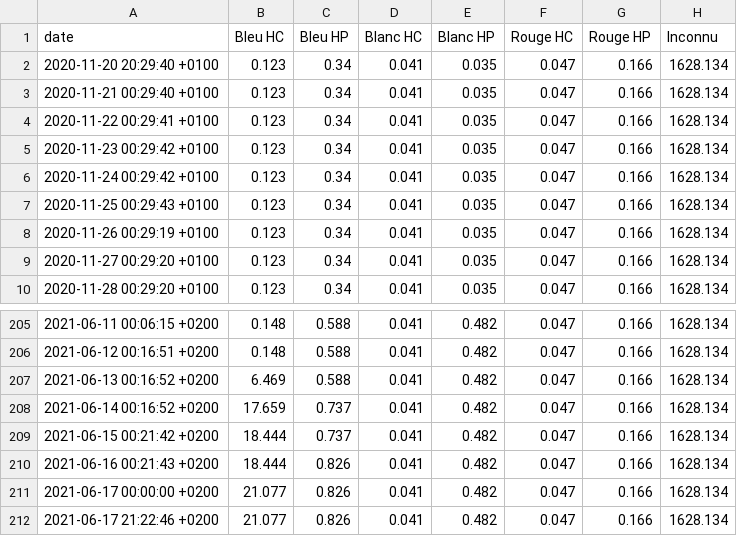
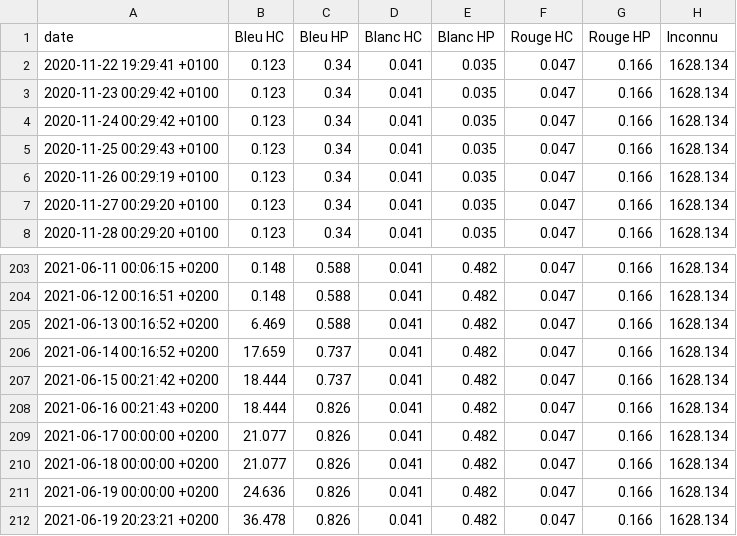
Before and after one commit to ConscritNeuneu/teleinfo, a CSV file: report_patrice.csv, drawn as a sheet; only a part is shown, gaps mark what is left out.

Commit message:
Update reports

```diff
--- a/report_patrice.csv
+++ b/report_patrice.csv
@@ -1,5 +1,3 @@
 date;Bleu HC;Bleu HP;Blanc HC;Blanc HP;Rouge HC;Rouge HP;Inconnu
-2020-11-20 20:29:40 +0100;0.123;0.34;0.041;0.035;0.047;0.166;1628.134
-2020-11-21 00:29:40 +0100;0.123;0.34;0.041;0.035;0.047;0.166;1628.134
-2020-11-22 00:29:41 +0100;0.123;0.34;0.041;0.035;0.047;0.166;1628.134
+2020-11-22 19:29:41 +0100;0.123;0.34;0.041;0.035;0.047;0.166;1628.134
 2020-11-23 00:29:42 +0100;0.123;0.34;0.041;0.035;0.047;0.166;1628.134
@@ -211,2 +209,4 @@ date;Bleu HC;Bleu HP;Blanc HC;Blanc HP;Rouge HC;Rouge HP;Inconnu
 2021-06-17 00:00:00 +0200;21.077;0.826;0.041;0.482;0.047;0.166;1628.134
-2021-06-17 21:22:46 +0200;21.077;0.826;0.041;0.482;0.047;0.166;1628.134
+2021-06-18 00:00:00 +0200;21.077;0.826;0.041;0.482;0.047;0.166;1628.134
+2021-06-19 00:00:00 +0200;24.636;0.826;0.041;0.482;0.047;0.166;1628.134
+2021-06-19 20:23:21 +0200;36.478;0.826;0.041;0.482;0.047;0.166;1628.134
```
Also changed, not shown: 2 other files.
